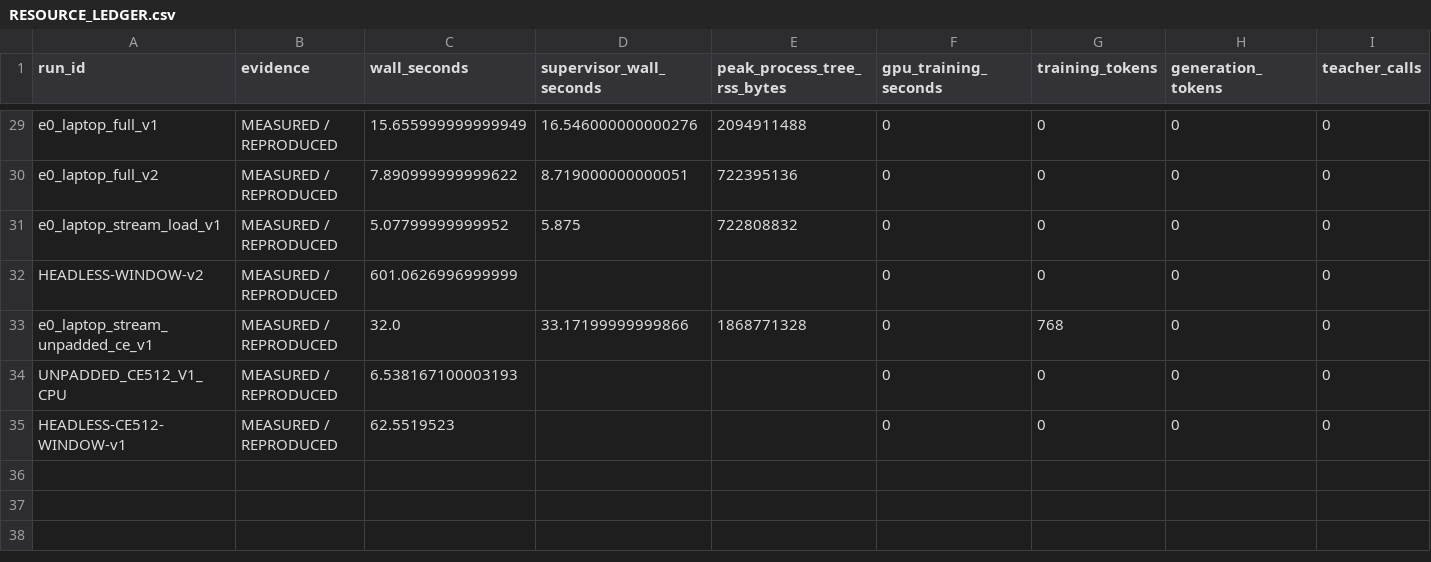
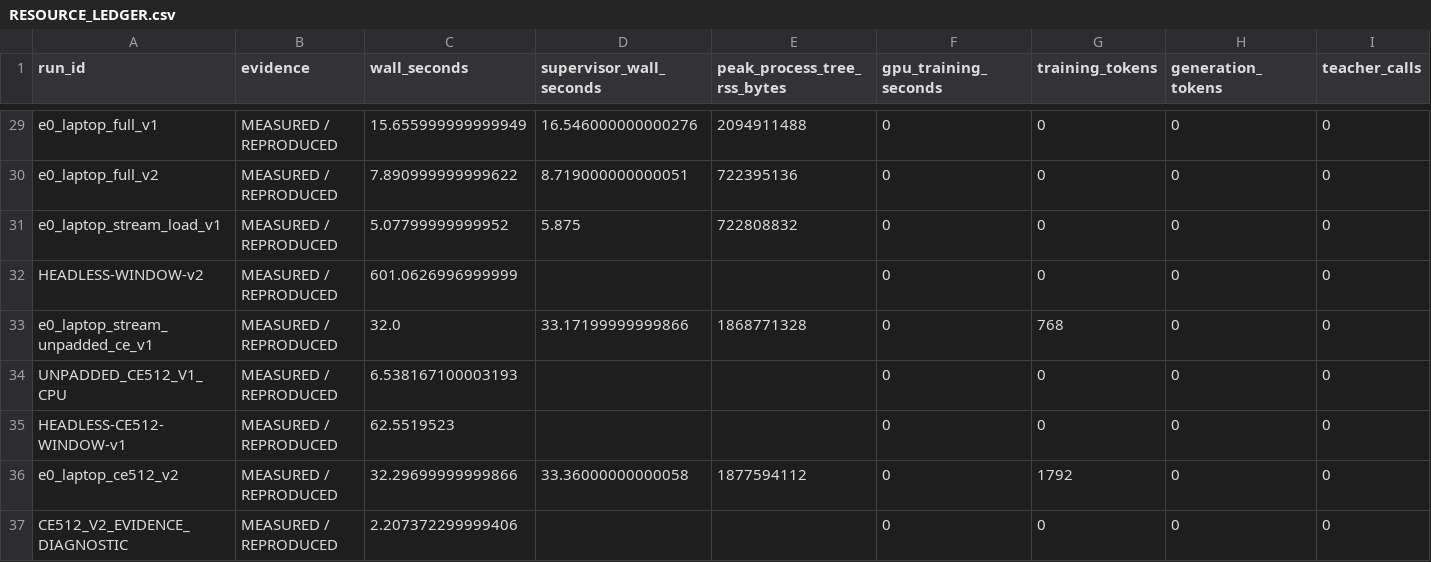
Before and after one commit to LUNCY579/Compact-LLM, a CSV file: experiments/post_training_mimo_centralized_v1/RESOURCE_LEDGER.csv, drawn as a sheet; only a part is shown, gaps mark what is left out; rows hold the shown columns only; the diff names each change by its address in the sheet, - before the commit and + after, or states it on an @@ line.

```diff
--- a/experiments/post_training_mimo_centralized_v1/RESOURCE_LEDGER.csv
+++ b/experiments/post_training_mimo_centralized_v1/RESOURCE_LEDGER.csv
+row 36: e0_laptop_ce512_v2 | MEASURED / REPRODUCED | 32.29699999999866 | 33.36000000000058 | 1877594112 | 0 | 1792 | 0 | 0
+row 37: CE512_V2_EVIDENCE_DIAGNOSTIC | MEASURED / REPRODUCED | 2.207372299999406 |  |  | 0 | 0 | 0 | 0
```
Also changed, not shown: experiments/post_training_mimo_centralized_v1/METHOD_STATUS_MATRIX.csv, experiments/post_training_mimo_centralized_v1/RESULTS_MATRIX.csv, 24 other files.
